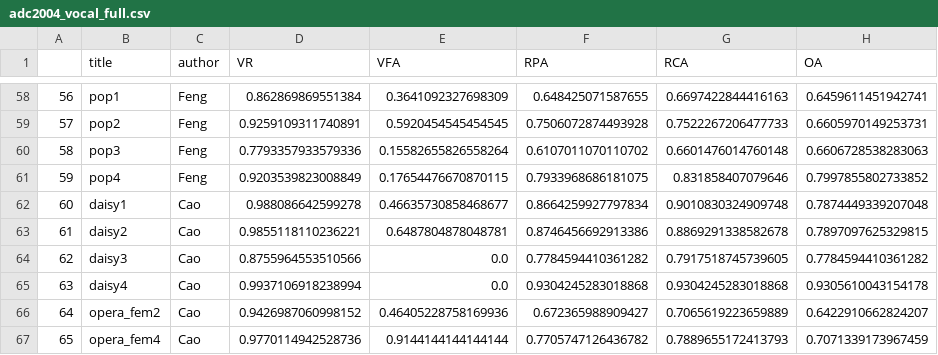
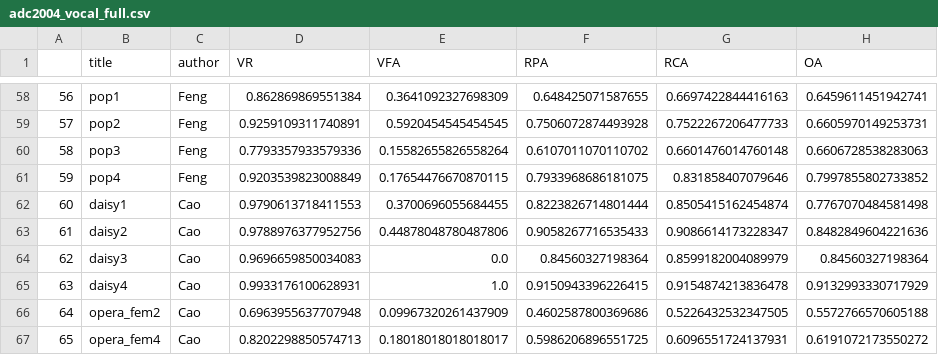
Before and after one commit to beantowel/lab-melody-extraction, a CSV file: data/evalResult/adc2004_vocal_full.csv, drawn as a sheet; only a part is shown, gaps mark what is left out; the diff covers the shown part only.

Commit message:
ModuleList with fixed pretrained DNN

```diff
--- a/data/evalResult/adc2004_vocal_full.csv
+++ b/data/evalResult/adc2004_vocal_full.csv
@@ -61,7 +61,7 @@
 59,pop4,Feng,0.9203539823008849,0.17654476670870115,0.7933968686181075,0.831858407079646,0.7997855802733852
-60,daisy1,Cao,0.988086642599278,0.46635730858468677,0.8664259927797834,0.9010830324909748,0.7874449339207048
-61,daisy2,Cao,0.9855118110236221,0.6487804878048781,0.8746456692913386,0.8869291338582678,0.7897097625329815
-62,daisy3,Cao,0.8755964553510566,0.0,0.7784594410361282,0.7917518745739605,0.7784594410361282
-63,daisy4,Cao,0.9937106918238994,0.0,0.9304245283018868,0.9304245283018868,0.9305610043154178
-64,opera_fem2,Cao,0.9426987060998152,0.46405228758169936,0.672365988909427,0.7065619223659889,0.6422910662824207
-65,opera_fem4,Cao,0.9770114942528736,0.9144144144144144,0.7705747126436782,0.7889655172413793,0.7071339173967459
+60,daisy1,Cao,0.9790613718411553,0.3700696055684455,0.8223826714801444,0.8505415162454874,0.7767070484581498
+61,daisy2,Cao,0.9788976377952756,0.44878048780487806,0.9058267716535433,0.9086614173228347,0.8482849604221636
+62,daisy3,Cao,0.9696659850034083,0.0,0.84560327198364,0.8599182004089979,0.84560327198364
+63,daisy4,Cao,0.9933176100628931,1.0,0.9150943396226415,0.9154874213836478,0.9132993330717929
+64,opera_fem2,Cao,0.6963955637707948,0.09967320261437909,0.4602587800369686,0.5226432532347505,0.5572766570605188
+65,opera_fem4,Cao,0.8202298850574713,0.18018018018018017,0.5986206896551725,0.6096551724137931,0.6191072173550272
```
Also changed, not shown: 30 edited cells elsewhere in this file, data/evalResult/adc2004_vocal.csv, 8 other files.
